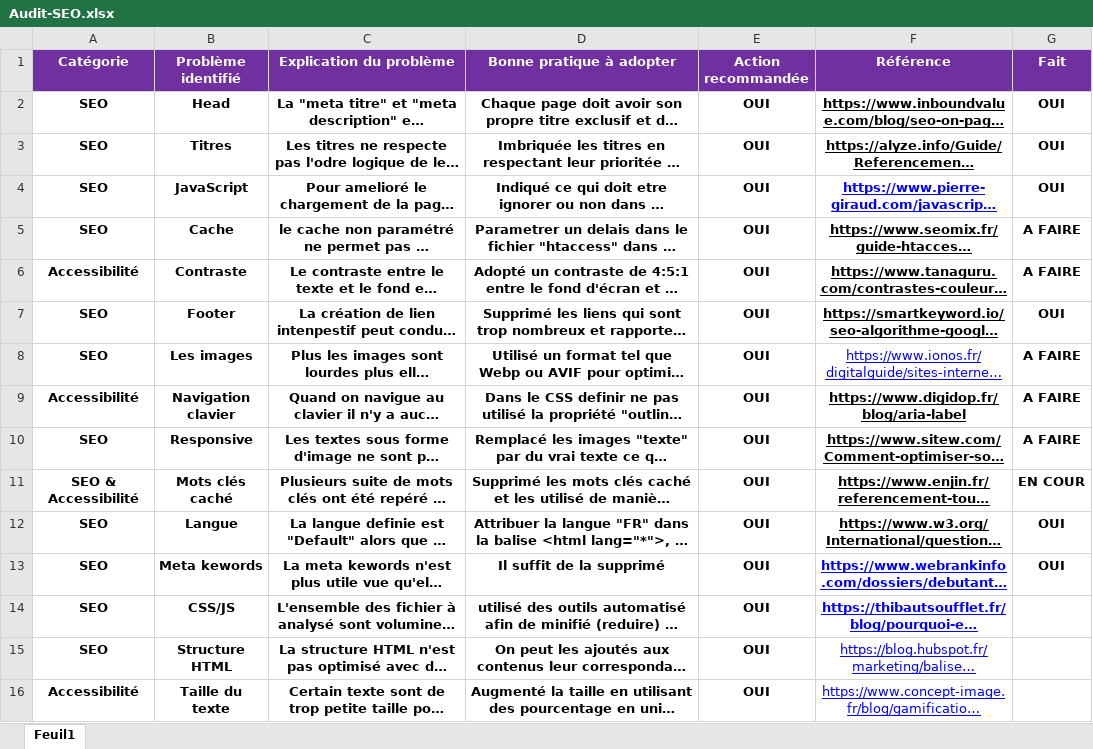
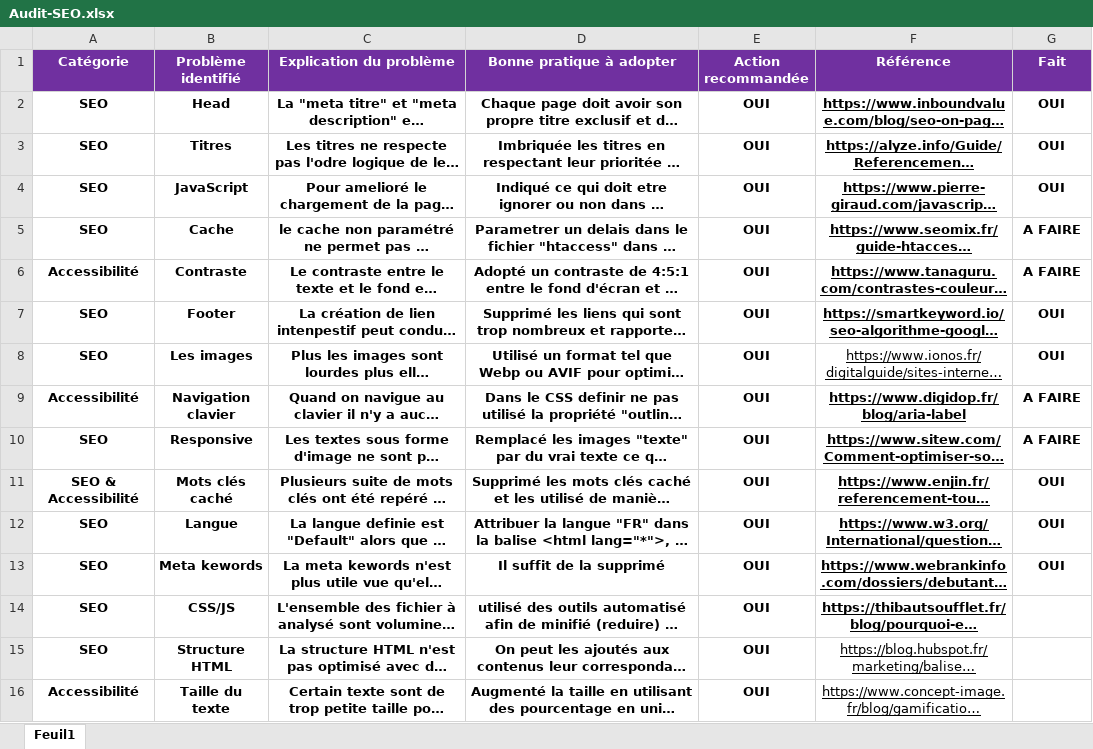
Before and after one commit to Redog932/La-Panthere, an Excel workbook: Audit-SEO.xlsx, sheet Feuil1, drawn as a sheet; long unchanged cells end in …; values as stored, in another font and other column widths than the file's, no borders; the diff names each change by its address in the sheet, - before the commit and + after, or states it on an @@ line.

```diff
--- a/Audit-SEO.xlsx (sheet Feuil1)
+++ b/Audit-SEO.xlsx (sheet Feuil1)
-F4 text colour: #0000FF
+F4 text colour: black
-F8 text colour: #0000FF
+F8 text colour: black
-G8 (Fait): A FAIRE
+G8 (Fait): OUI
-G11 (Fait): EN COUR
+G11 (Fait): OUI
-F13:F16 text colour: #0000FF
+F13:F16 text colour: black
```
Also changed, not shown: 1 other file.
